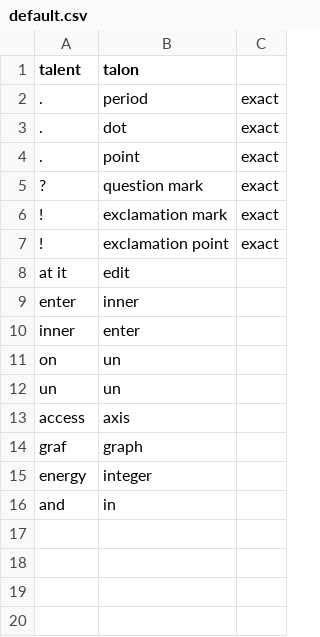
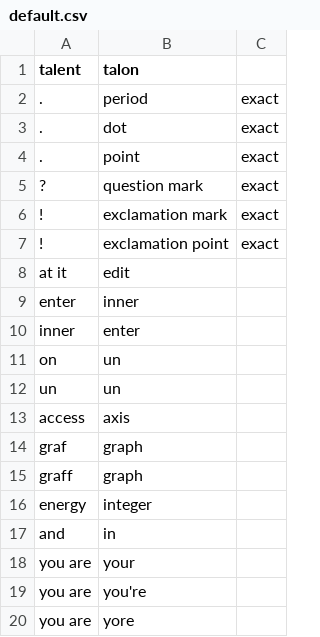
Before and after one commit to FireChickenProductivity/TalonVoiceDictationSetup, a CSV file: correction_data/default.csv, drawn as a sheet.

Commit message:
Add more corrections

```diff
--- a/correction_data/default.csv
+++ b/correction_data/default.csv
@@ -14,3 +14,7 @@ access,axis
 graf,graph
+graff,graph
 energy,integer
 and,in
+you are,your
+you are,you're
+you are,yore
```
